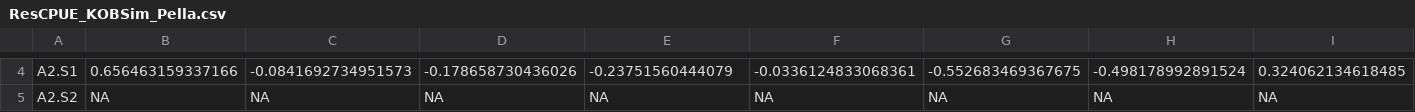
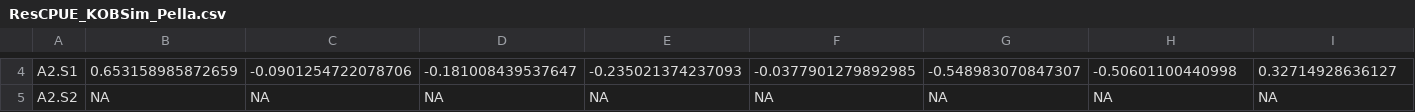
Before and after one commit to jabbamodel/JABBA-Select, a CSV file: KOBsim_example/KOBsim/Pella_JS/Output/ResCPUE_KOBSim_Pella.csv, drawn as a sheet; only a part is shown, gaps mark what is left out; the diff covers the shown part only; the diff names each change by its address in the sheet, - before the commit and + after, or states it on an @@ line.

```diff
--- a/KOBsim_example/KOBsim/Pella_JS/Output/ResCPUE_KOBSim_Pella.csv
+++ b/KOBsim_example/KOBsim/Pella_JS/Output/ResCPUE_KOBSim_Pella.csv
-B4: 0.656463159337166
+B4: 0.653158985872659
-C4: -0.0841692734951573
+C4: -0.0901254722078706
-D4: -0.178658730436026
+D4: -0.181008439537647
-E4: -0.23751560444079
+E4: -0.235021374237093
-F4: -0.0336124833068361
+F4: -0.0377901279892985
-G4: -0.552683469367675
+G4: -0.548983070847307
-H4: -0.498178992891524
+H4: -0.50601100440998
-I4: 0.324062134618485
+I4: 0.32714928636127
```
Also changed, not shown: 72 edited cells elsewhere in this file, KOBsim_example/KOBsim/Pella_JS/Output/StResCPUE_KOBSim_Pella.csv, KOBsim_example/KOBsim/Pella_JS/Output/Status_posteriorKOBSim.csv, 53 other files.
